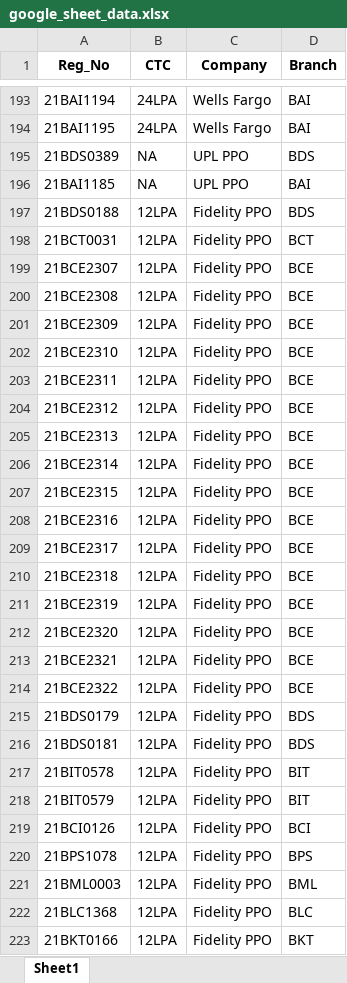
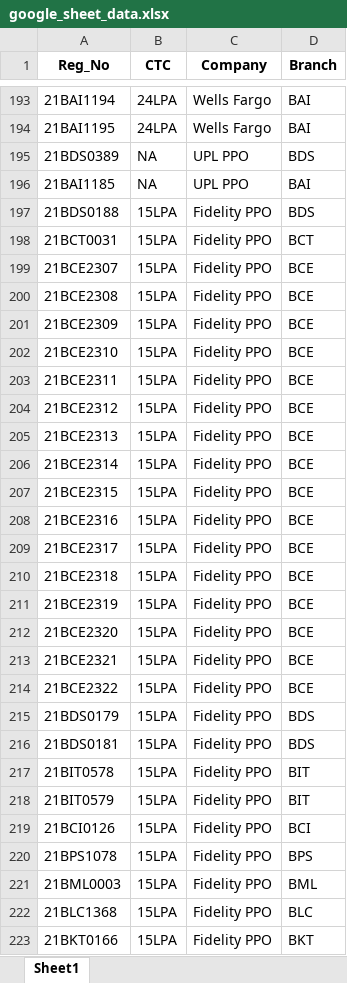
Before and after one commit to whysumedh/vit-placements-tracker, an Excel workbook: google_sheet_data.xlsx, sheet Sheet1, drawn as a sheet; only a part is shown, gaps mark what is left out; values as stored, in another font and other column widths than the file's, no borders; the diff covers the shown part only; the diff names each change by its address in the sheet, - before the commit and + after, or states it on an @@ line.

Commit message:
data update

```diff
--- a/google_sheet_data.xlsx (sheet Sheet1)
+++ b/google_sheet_data.xlsx (sheet Sheet1)
-B197:B223 (CTC): 12LPA
+B197:B223 (CTC): 15LPA
```
Also changed, not shown: 11 edited cells elsewhere in this sheet, 1 other file.
